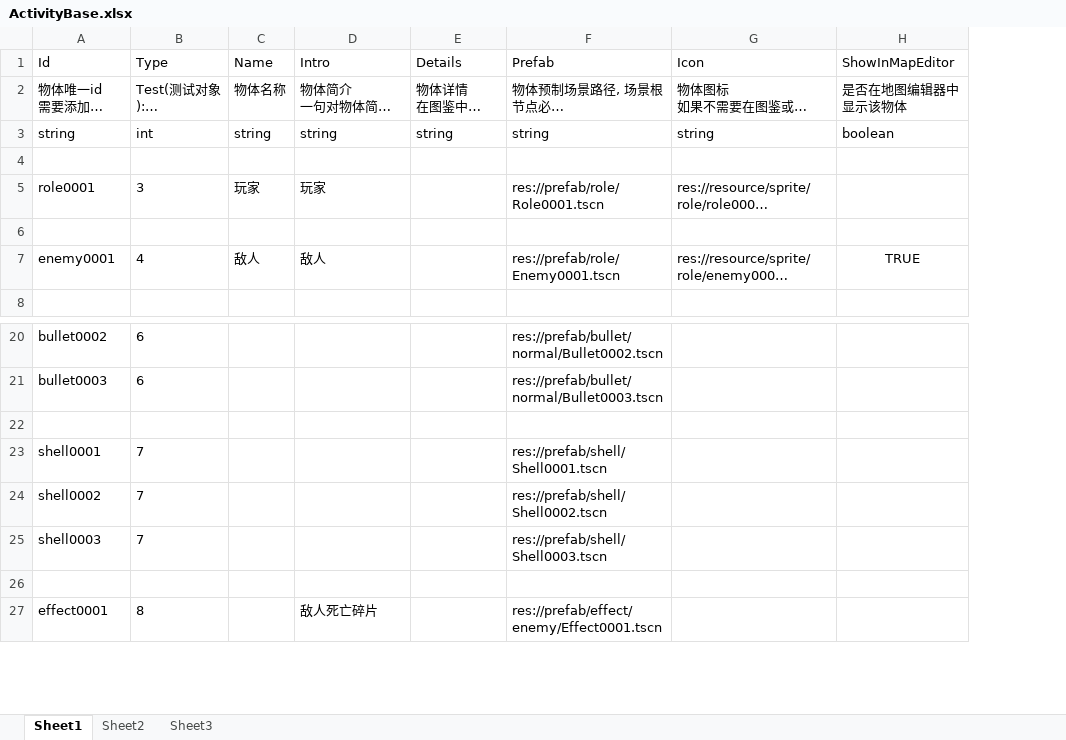
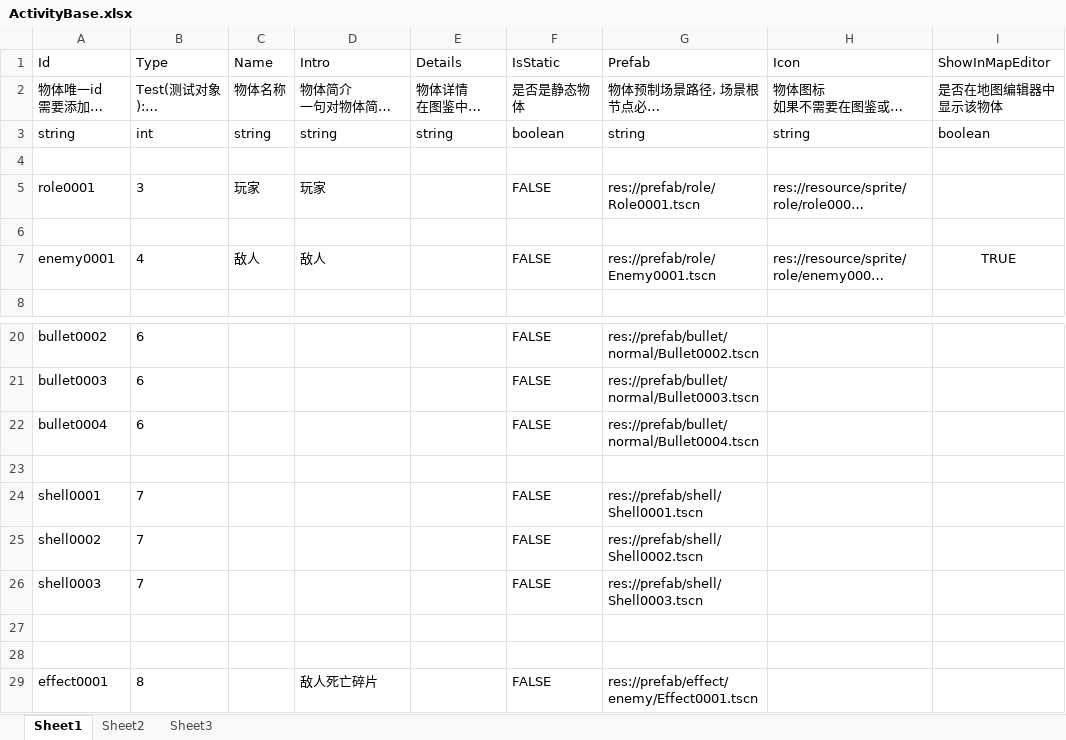
Before and after one commit to xlljc/DungeonShooting, an Excel workbook: DungeonShooting_Godot/excel/excelFile/ActivityBase.xlsx, sheet Sheet1, drawn as a sheet; only a part is shown, gaps mark what is left out; long unchanged cells end in …; values as stored, in another font and other column widths than the file's, no borders; the diff names each change by its address in the sheet, - before the commit and + after, or states it on an @@ line.

```diff
--- a/DungeonShooting_Godot/excel/excelFile/ActivityBase.xlsx (sheet Sheet1)
+++ b/DungeonShooting_Godot/excel/excelFile/ActivityBase.xlsx (sheet Sheet1)
+column F (IsStatic), rows 2-7: 是否是静态物体 | boolean |  | FALSE |  | FALSE; rows 20-21: FALSE | FALSE; rows 24-26: all FALSE; row 29: FALSE
+row 22: bullet0004 | 6 |  |  |  | FALSE | res://prefab/bullet/normal/Bullet0004.tscn
+row 27: (empty)
```
Also changed, not shown: DungeonShooting_Godot/excel/excelFile/AiAttackAttr.xlsx, DungeonShooting_Godot/excel/excelFile/BulletBase.xlsx, 32 other files.
